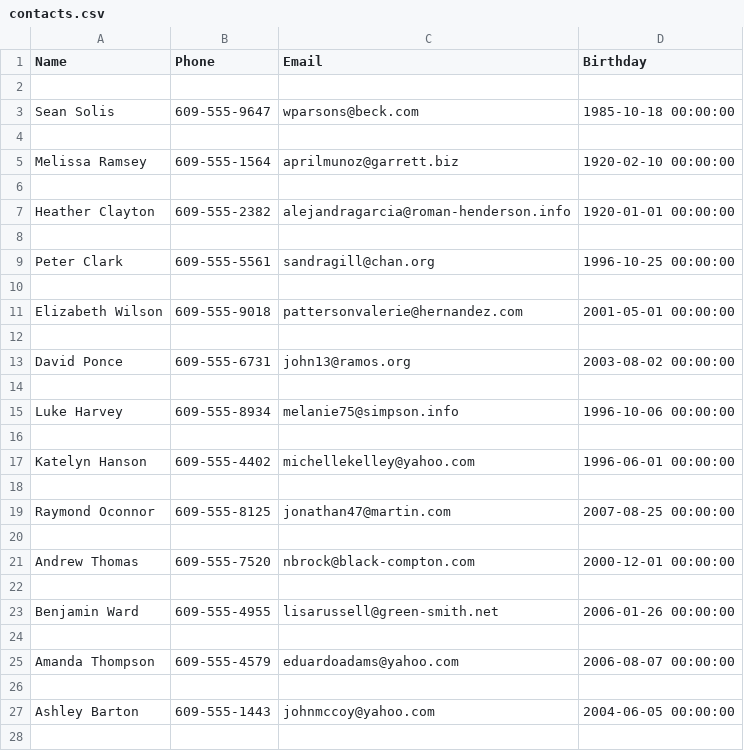
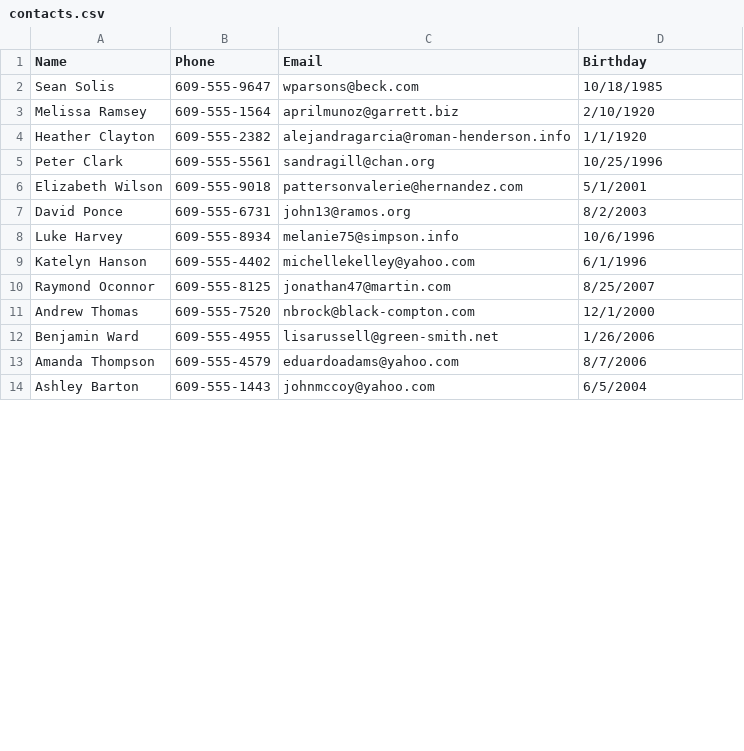
Before and after one commit to FrankLeottaIII/CIST2110-001-Programming-In-Python-HomeWork, a CSV file: Project2Folder/contacts.csv, drawn as a sheet; only a part is shown; the diff covers the shown part only.

Commit message:
reverting contacts back, trying new line method

```diff
--- a/Project2Folder/contacts.csv
+++ b/Project2Folder/contacts.csv
@@ -1,28 +1,14 @@
 Name,Phone,Email,Birthday
-
-Sean Solis,609-555-9647,wparsons@beck.com,1985-10-18 00:00:00
-
-Melissa Ramsey,609-555-1564,aprilmunoz@garrett.biz,1920-02-10 00:00:00
-
-Heather Clayton,609-555-2382,alejandragarcia@roman-henderson.info,1920-01-01 00:00:00
-
-Peter Clark,609-555-5561,sandragill@chan.org,1996-10-25 00:00:00
-
-Elizabeth Wilson,609-555-9018,pattersonvalerie@hernandez.com,2001-05-01 00:00:00
-
-David Ponce,609-555-6731,john13@ramos.org,2003-08-02 00:00:00
-
-Luke Harvey,609-555-8934,melanie75@simpson.info,1996-10-06 00:00:00
-
-Katelyn Hanson,609-555-4402,michellekelley@yahoo.com,1996-06-01 00:00:00
-
-Raymond Oconnor,609-555-8125,jonathan47@martin.com,2007-08-25 00:00:00
-
-Andrew Thomas,609-555-7520,nbrock@black-compton.com,2000-12-01 00:00:00
-
-Benjamin Ward,609-555-4955,lisarussell@green-smith.net,2006-01-26 00:00:00
-
-Amanda Thompson,609-555-4579,eduardoadams@yahoo.com,2006-08-07 00:00:00
-
-Ashley Barton,609-555-1443,johnmccoy@yahoo.com,2004-06-05 00:00:00
-
+Sean Solis,609-555-9647,wparsons@beck.com,10/18/1985
+Melissa Ramsey,609-555-1564,aprilmunoz@garrett.biz,2/10/1920
+Heather Clayton,609-555-2382,alejandragarcia@roman-henderson.info,1/1/1920
+Peter Clark,609-555-5561,sandragill@chan.org,10/25/1996
+Elizabeth Wilson,609-555-9018,pattersonvalerie@hernandez.com,5/1/2001
+David Ponce,609-555-6731,john13@ramos.org,8/2/2003
+Luke Harvey,609-555-8934,melanie75@simpson.info,10/6/1996
+Katelyn Hanson,609-555-4402,michellekelley@yahoo.com,6/1/1996
+Raymond Oconnor,609-555-8125,jonathan47@martin.com,8/25/2007
+Andrew Thomas,609-555-7520,nbrock@black-compton.com,12/1/2000
+Benjamin Ward,609-555-4955,lisarussell@green-smith.net,1/26/2006
+Amanda Thompson,609-555-4579,eduardoadams@yahoo.com,8/7/2006
+Ashley Barton,609-555-1443,johnmccoy@yahoo.com,6/5/2004
```
Also changed, not shown: 6 removed rows and 7 edited cells elsewhere in this file, 1 other file.
